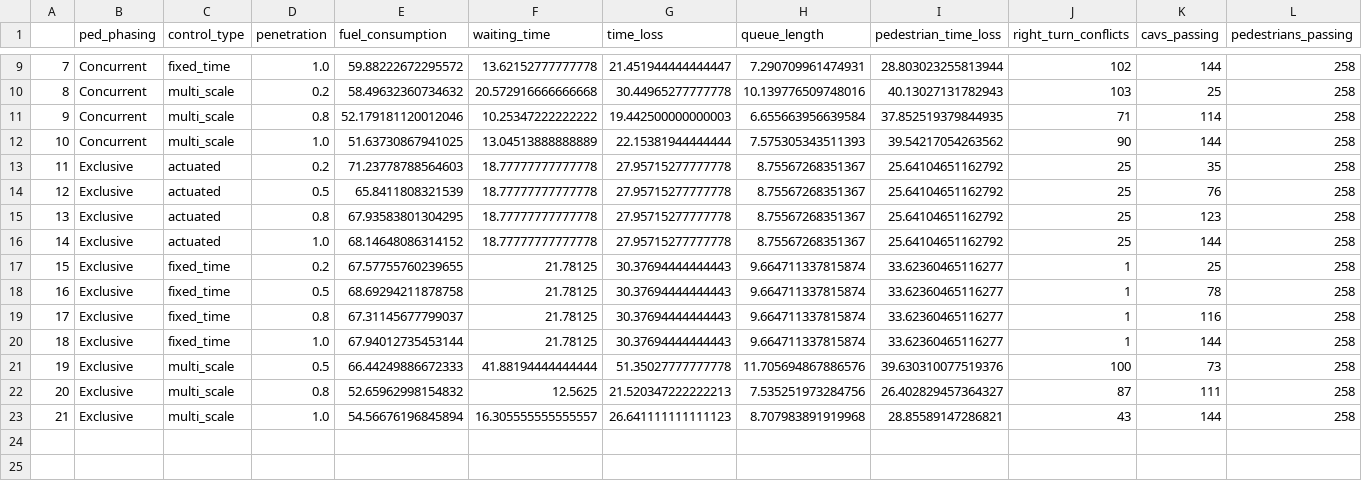
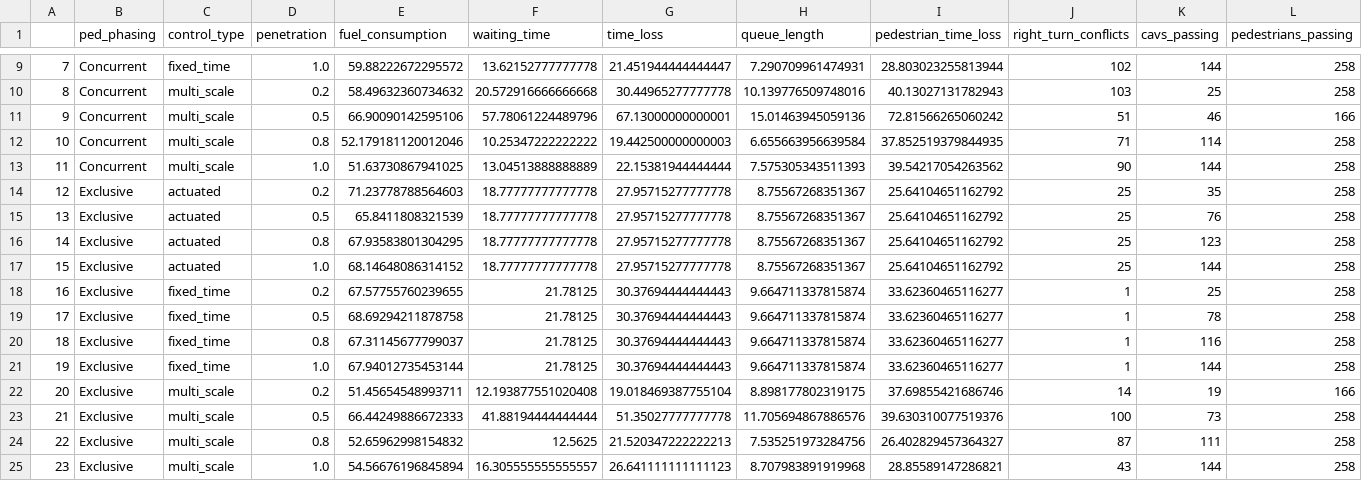
Before and after one commit to BlueSoheil99/UW_CET593_project2, a CSV file: Results/Increase Demand/UW_Increase.csv, drawn as a sheet; only a part is shown, gaps mark what is left out; addresses are those after the commit; rows hold the shown columns only; the diff names each change by its address in the sheet, - before the commit and + after, or states it on an @@ line.

Commit message:
get all data

```diff
--- a/Results/Increase Demand/UW_Increase.csv
+++ b/Results/Increase Demand/UW_Increase.csv
+row 11: 9 | Concurrent | multi_scale | 0.5 | 66.90090142595106 | 57.78061224489796 | 67.13000000000001 | 15.01463945059136 | 72.81566265060242 | 51 | 46 | 166
@@ column A renumbered from row 12 down @@
+row 22: 20 | Exclusive | multi_scale | 0.2 | 51.45654548993711 | 12.193877551020408 | 19.018469387755104 | 8.898177802319175 | 37.69855421686746 | 14 | 19 | 166
```
Also changed, not shown: 10 other files.
